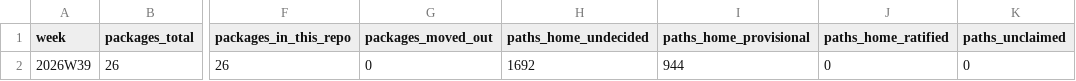
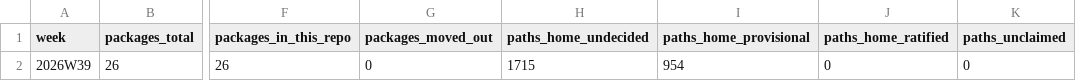
Before and after one commit to crickertech/cricker-os, a CSV file: notes/project-metrics/homes.csv, drawn as a sheet; only a part is shown, gaps mark what is left out; the diff names each change by its address in the sheet, - before the commit and + after, or states it on an @@ line.

```diff
--- a/notes/project-metrics/homes.csv
+++ b/notes/project-metrics/homes.csv
-H2 (paths_home_undecided): 1692
+H2 (paths_home_undecided): 1715
-I2 (paths_home_provisional): 944
+I2 (paths_home_provisional): 954
```
Also changed, not shown: notes/project-metrics/interface-stability-crates.csv, notes/project-metrics/interface-stability.csv, 36 other files.
